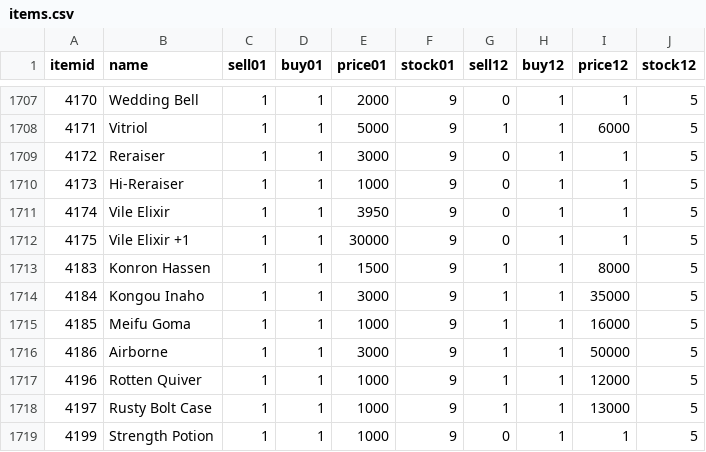
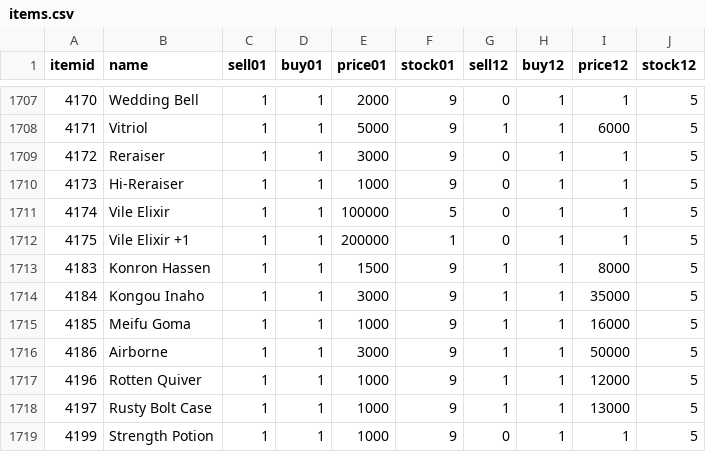
Before and after one commit to LegionXI/pydarkstar, a CSV file: items.csv, drawn as a sheet; only a part is shown, gaps mark what is left out.

Commit message:
Vile Elixir to plentiful and too cheap.

```diff
--- a/items.csv
+++ b/items.csv
@@ -1710,4 +1710,4 @@
 4173,              Hi-Reraiser,1,1,1000,9,0,1,1,5
-4174,              Vile Elixir,1,1,3950,9,0,1,1,5
-4175,           Vile Elixir +1,1,1,30000,9,0,1,1,5
+4174,              Vile Elixir,1,1,100000,5,0,1,1,5
+4175,           Vile Elixir +1,1,1,200000,1,0,1,1,5
 4183,            Konron Hassen,1,1,1500,9,1,1,8000,5
```
